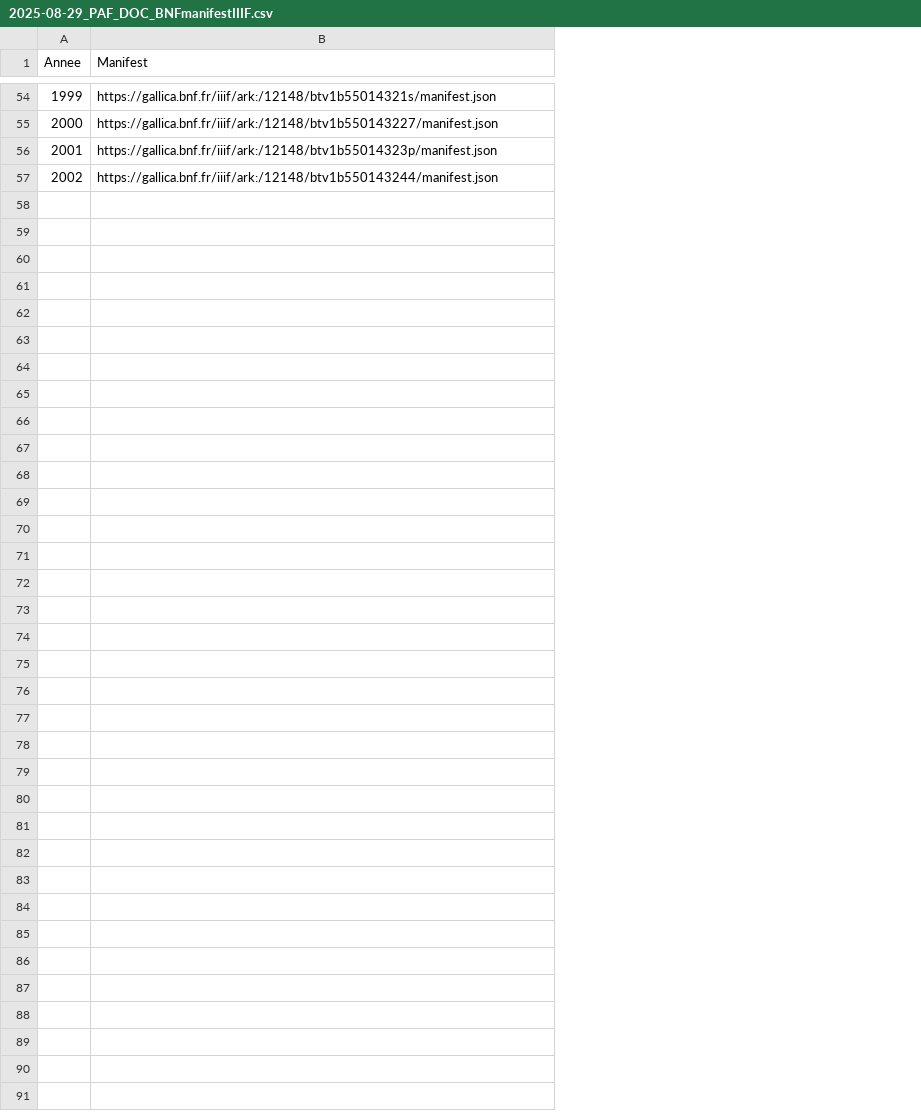
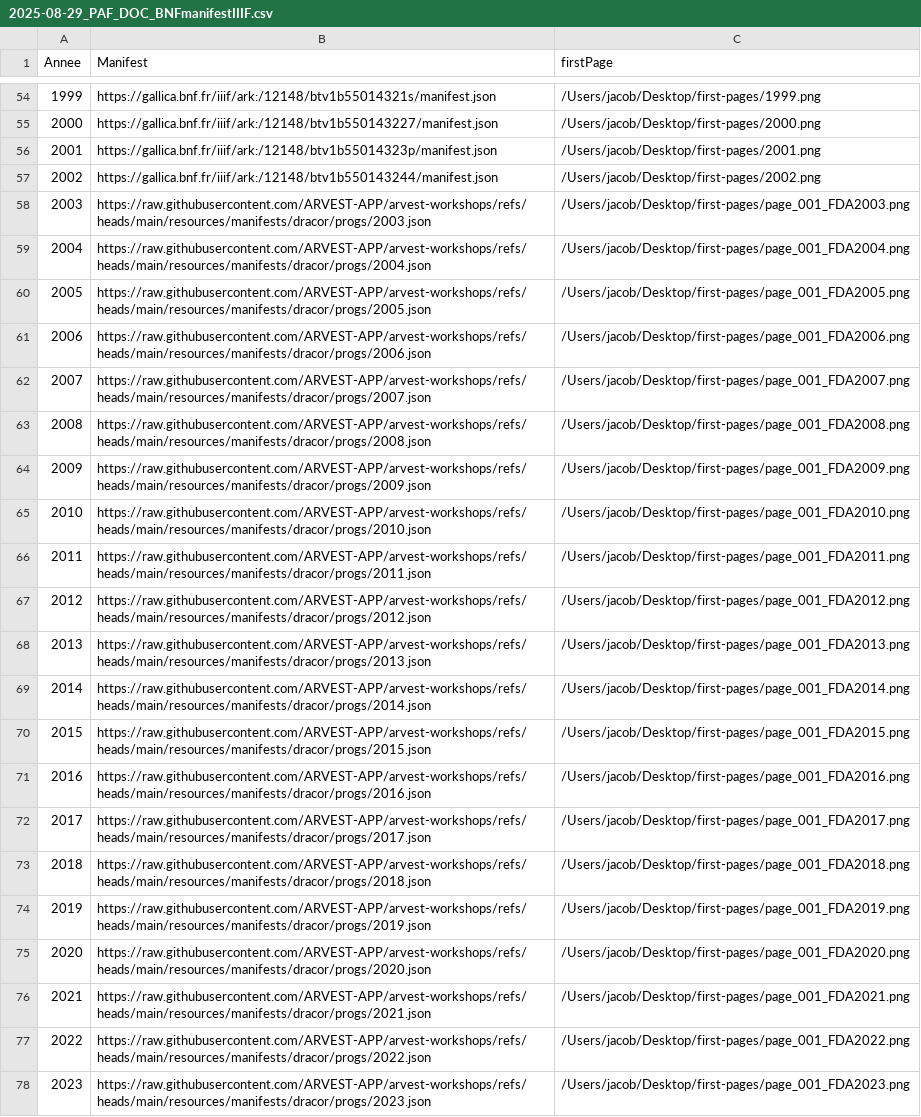
Before and after one commit to ARVEST-APP/arvest-workshops, a CSV file: scripts/data/2025-08-29_PAF_DOC_BNFmanifestIIIF.csv, drawn as a sheet; only a part is shown, gaps mark what is left out; the diff names each change by its address in the sheet, - before the commit and + after, or states it on an @@ line.

```diff
--- a/scripts/data/2025-08-29_PAF_DOC_BNFmanifestIIIF.csv
+++ b/scripts/data/2025-08-29_PAF_DOC_BNFmanifestIIIF.csv
+column C (firstPage), rows 54-57: /Users/jacob/Desktop/first-pages/1999.png | /Users/jacob/Desktop/first-pages/2000.png | /Users/jacob/Desktop/first-pages/2001.png | /Users/jacob/Desktop/first-pages/2002.png
+row 58: 2003 | https://raw.githubusercontent.com/ARVEST-APP/arvest-workshops/refs/heads/main/resources/manifests/dracor/progs/2003.json | /Users/jacob/Desktop/first-pages/page_001_FDA2003.png
+row 59: 2004 | https://raw.githubusercontent.com/ARVEST-APP/arvest-workshops/refs/heads/main/resources/manifests/dracor/progs/2004.json | /Users/jacob/Desktop/first-pages/page_001_FDA2004.png
+row 60: 2005 | https://raw.githubusercontent.com/ARVEST-APP/arvest-workshops/refs/heads/main/resources/manifests/dracor/progs/2005.json | /Users/jacob/Desktop/first-pages/page_001_FDA2005.png
+row 61: 2006 | https://raw.githubusercontent.com/ARVEST-APP/arvest-workshops/refs/heads/main/resources/manifests/dracor/progs/2006.json | /Users/jacob/Desktop/first-pages/page_001_FDA2006.png
+row 62: 2007 | https://raw.githubusercontent.com/ARVEST-APP/arvest-workshops/refs/heads/main/resources/manifests/dracor/progs/2007.json | /Users/jacob/Desktop/first-pages/page_001_FDA2007.png
+row 63: 2008 | https://raw.githubusercontent.com/ARVEST-APP/arvest-workshops/refs/heads/main/resources/manifests/dracor/progs/2008.json | /Users/jacob/Desktop/first-pages/page_001_FDA2008.png
+row 64: 2009 | https://raw.githubusercontent.com/ARVEST-APP/arvest-workshops/refs/heads/main/resources/manifests/dracor/progs/2009.json | /Users/jacob/Desktop/first-pages/page_001_FDA2009.png
+row 65: 2010 | https://raw.githubusercontent.com/ARVEST-APP/arvest-workshops/refs/heads/main/resources/manifests/dracor/progs/2010.json | /Users/jacob/Desktop/first-pages/page_001_FDA2010.png
+row 66: 2011 | https://raw.githubusercontent.com/ARVEST-APP/arvest-workshops/refs/heads/main/resources/manifests/dracor/progs/2011.json | /Users/jacob/Desktop/first-pages/page_001_FDA2011.png
+row 67: 2012 | https://raw.githubusercontent.com/ARVEST-APP/arvest-workshops/refs/heads/main/resources/manifests/dracor/progs/2012.json | /Users/jacob/Desktop/first-pages/page_001_FDA2012.png
+row 68: 2013 | https://raw.githubusercontent.com/ARVEST-APP/arvest-workshops/refs/heads/main/resources/manifests/dracor/progs/2013.json | /Users/jacob/Desktop/first-pages/page_001_FDA2013.png
+row 69: 2014 | https://raw.githubusercontent.com/ARVEST-APP/arvest-workshops/refs/heads/main/resources/manifests/dracor/progs/2014.json | /Users/jacob/Desktop/first-pages/page_001_FDA2014.png
+row 70: 2015 | https://raw.githubusercontent.com/ARVEST-APP/arvest-workshops/refs/heads/main/resources/manifests/dracor/progs/2015.json | /Users/jacob/Desktop/first-pages/page_001_FDA2015.png
+row 71: 2016 | https://raw.githubusercontent.com/ARVEST-APP/arvest-workshops/refs/heads/main/resources/manifests/dracor/progs/2016.json | /Users/jacob/Desktop/first-pages/page_001_FDA2016.png
+row 72: 2017 | https://raw.githubusercontent.com/ARVEST-APP/arvest-workshops/refs/heads/main/resources/manifests/dracor/progs/2017.json | /Users/jacob/Desktop/first-pages/page_001_FDA2017.png
+row 73: 2018 | https://raw.githubusercontent.com/ARVEST-APP/arvest-workshops/refs/heads/main/resources/manifests/dracor/progs/2018.json | /Users/jacob/Desktop/first-pages/page_001_FDA2018.png
+row 74: 2019 | https://raw.githubusercontent.com/ARVEST-APP/arvest-workshops/refs/heads/main/resources/manifests/dracor/progs/2019.json | /Users/jacob/Desktop/first-pages/page_001_FDA2019.png
+row 75: 2020 | https://raw.githubusercontent.com/ARVEST-APP/arvest-workshops/refs/heads/main/resources/manifests/dracor/progs/2020.json | /Users/jacob/Desktop/first-pages/page_001_FDA2020.png
+row 76: 2021 | https://raw.githubusercontent.com/ARVEST-APP/arvest-workshops/refs/heads/main/resources/manifests/dracor/progs/2021.json | /Users/jacob/Desktop/first-pages/page_001_FDA2021.png
+row 77: 2022 | https://raw.githubusercontent.com/ARVEST-APP/arvest-workshops/refs/heads/main/resources/manifests/dracor/progs/2022.json | /Users/jacob/Desktop/first-pages/page_001_FDA2022.png
+row 78: 2023 | https://raw.githubusercontent.com/ARVEST-APP/arvest-workshops/refs/heads/main/resources/manifests/dracor/progs/2023.json | /Users/jacob/Desktop/first-pages/page_001_FDA2023.png
```
Also changed, not shown: 33 other files.
